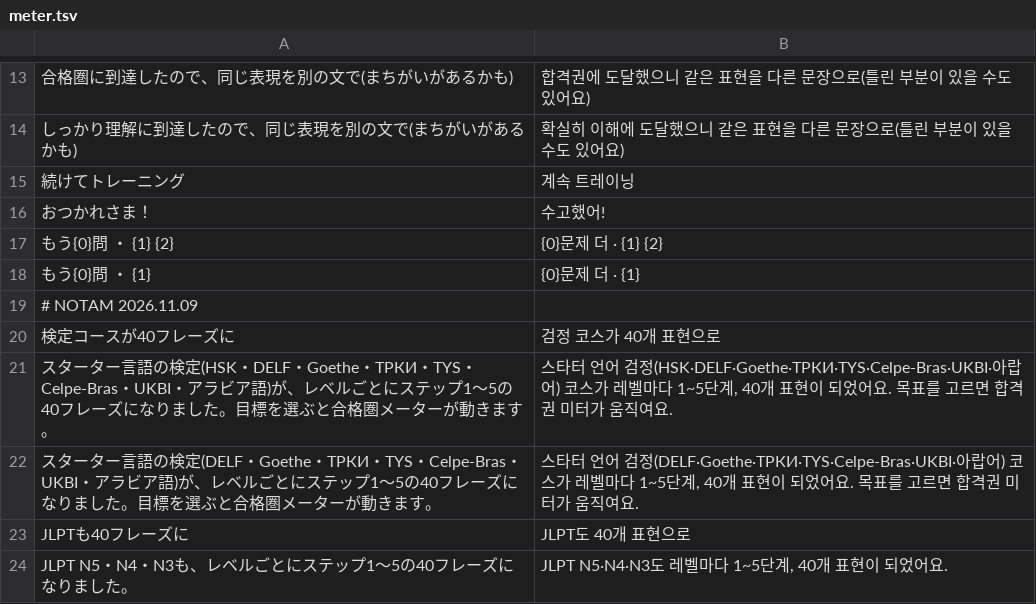
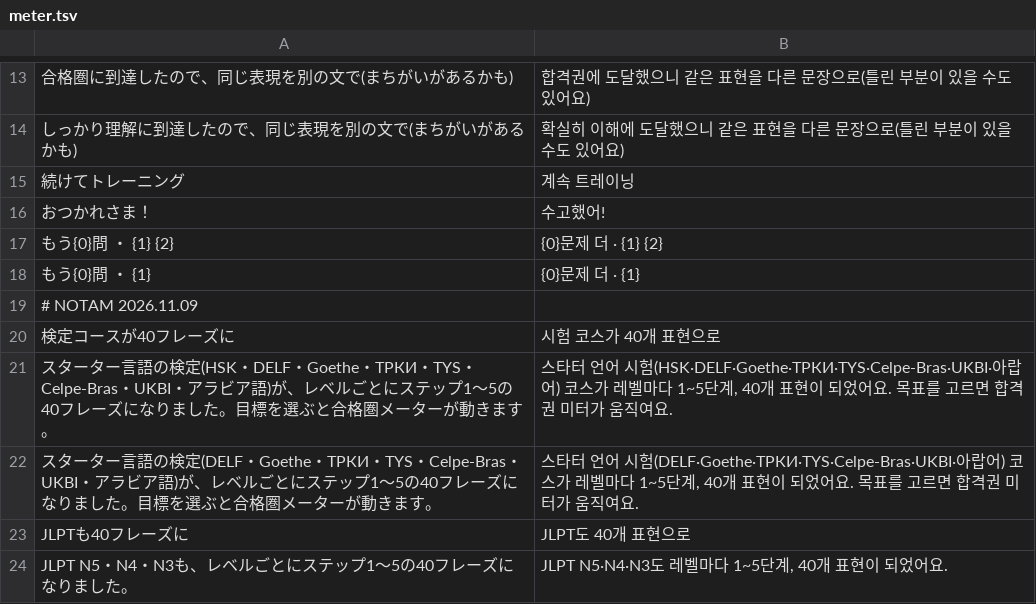
Before and after one commit to Yoshiusagi/Babel-Flight, a TSV file: app/babel-flight/i18n/ko/meter.tsv, drawn as a sheet; only a part is shown, gaps mark what is left out.

```diff
--- a/app/babel-flight/i18n/ko/meter.tsv
+++ b/app/babel-flight/i18n/ko/meter.tsv
@@ -19,5 +19,5 @@
 # NOTAM 2026.11.09
-検定コースが40フレーズに	검정 코스가 40개 표현으로
-スターター言語の検定(HSK・DELF・Goethe・ТРКИ・TYS・Celpe-Bras・UKBI・アラビア語)が、レベルごとにステップ1〜5の40フレーズになりました。目標を選ぶと合格圏メーターが動きます。	스타터 언어 검정(HSK·DELF·Goethe·ТРКИ·TYS·Celpe-Bras·UKBI·아랍어) 코스가 레벨마다 1~5단계, 40개 표현이 되었어요. 목표를 고르면 합격권 미터가 움직여요.
-スターター言語の検定(DELF・Goethe・ТРКИ・TYS・Celpe-Bras・UKBI・アラビア語)が、レベルごとにステップ1〜5の40フレーズになりました。目標を選ぶと合格圏メーターが動きます。	스타터 언어 검정(DELF·Goethe·ТРКИ·TYS·Celpe-Bras·UKBI·아랍어) 코스가 레벨마다 1~5단계, 40개 표현이 되었어요. 목표를 고르면 합격권 미터가 움직여요.
+検定コースが40フレーズに	시험 코스가 40개 표현으로
+スターター言語の検定(HSK・DELF・Goethe・ТРКИ・TYS・Celpe-Bras・UKBI・アラビア語)が、レベルごとにステップ1〜5の40フレーズになりました。目標を選ぶと合格圏メーターが動きます。	스타터 언어 시험(HSK·DELF·Goethe·ТРКИ·TYS·Celpe-Bras·UKBI·아랍어) 코스가 레벨마다 1~5단계, 40개 표현이 되었어요. 목표를 고르면 합격권 미터가 움직여요.
+スターター言語の検定(DELF・Goethe・ТРКИ・TYS・Celpe-Bras・UKBI・アラビア語)が、レベルごとにステップ1〜5の40フレーズになりました。目標を選ぶと合格圏メーターが動きます。	스타터 언어 시험(DELF·Goethe·ТРКИ·TYS·Celpe-Bras·UKBI·아랍어) 코스가 레벨마다 1~5단계, 40개 표현이 되었어요. 목표를 고르면 합격권 미터가 움직여요.
 JLPTも40フレーズに	JLPT도 40개 표현으로
```
Also changed, not shown: 13 other files.
